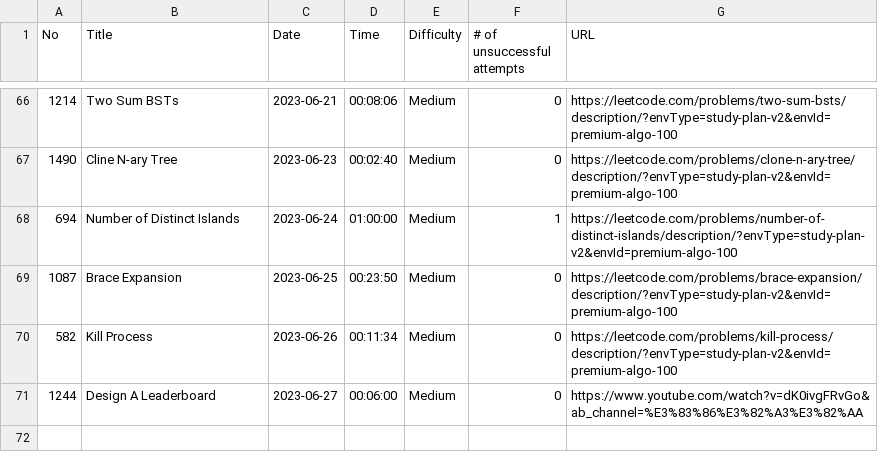
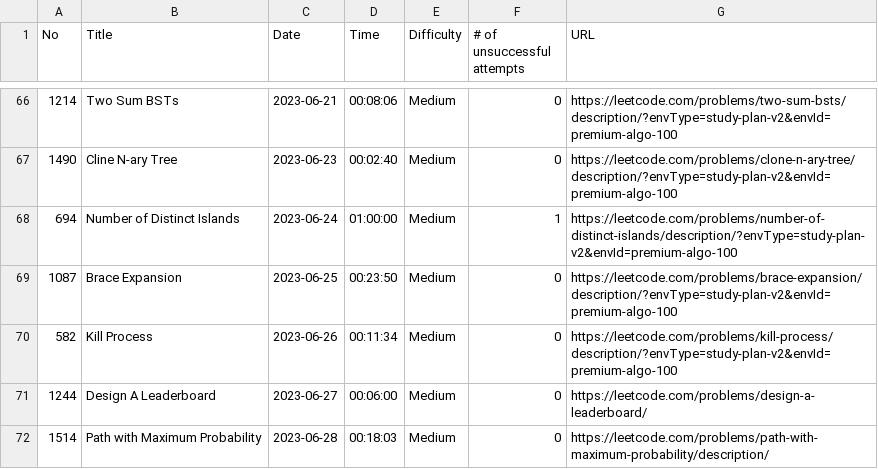
Before and after one commit to ryotaro612/lc, a CSV file: sessions.csv, drawn as a sheet; only a part is shown, gaps mark what is left out.

```diff
--- a/sessions.csv
+++ b/sessions.csv
@@ -70,2 +70,3 @@ No,Title,Date,Time,Difficulty,# of unsuccessful attempts,URL
 582,Kill Process,2023-06-26,00:11:34,Medium,0,https://leetcode.com/problems/kill-process/description/?envType=study-plan-v2&envId=premium-algo-100
-1244,Design A Leaderboard,2023-06-27,00:06:00,Medium,0,https://www.youtube.com/watch?v=dK0ivgFRvGo&ab_channel=%E3%83%86%E3%82%A3%E3%82%AA
+1244,Design A Leaderboard,2023-06-27,00:06:00,Medium,0,https://leetcode.com/problems/design-a-leaderboard/
+1514,Path with Maximum Probability,2023-06-28,00:18:03,Medium,0,https://leetcode.com/problems/path-with-maximum-probability/description/
```
Also changed, not shown: 1 other file.
